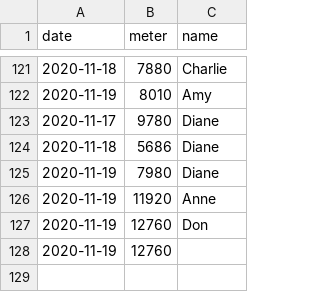
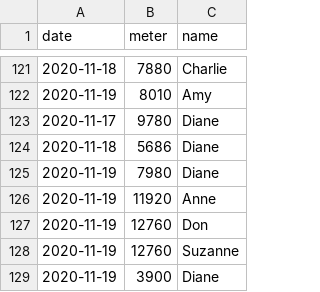
Before and after one commit to BHFock/erc_to_la_gomera_row, a CSV file: log/land_crew_log.csv, drawn as a sheet; only a part is shown, gaps mark what is left out.

```diff
--- a/log/land_crew_log.csv
+++ b/log/land_crew_log.csv
@@ -127,2 +127,3 @@ date,meter,name
 2020-11-19,12760,Don
-2020-11-19,12760,
+2020-11-19,12760,Suzanne
+2020-11-19,3900,Diane
```
Also changed, not shown: log/rowing_log.csv, 1 other file.
